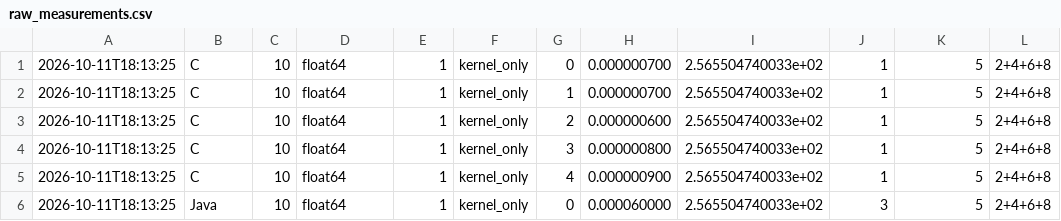
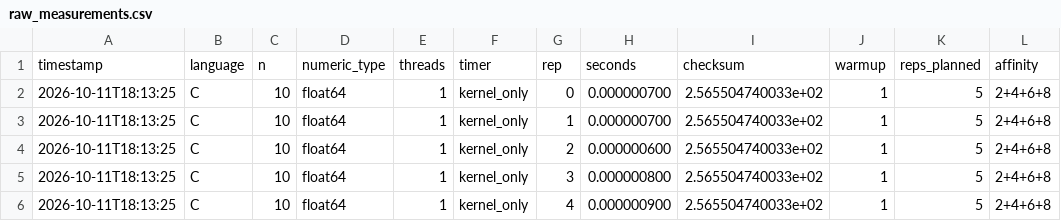
Before and after one commit to karlameddel/basic_matrix_multiplication, a CSV file: results/raw_measurements.csv, drawn as a sheet; only a part is shown; the shorter side is filled out with more unchanged rows.

Commit message:
Update measurements

```diff
--- a/results/raw_measurements.csv
+++ b/results/raw_measurements.csv
@@ -1 +1,2 @@
+timestamp,language,n,numeric_type,threads,timer,rep,seconds,checksum,warmup,reps_planned,affinity
 2026-10-11T18:13:25,C,10,float64,1,kernel_only,0,0.000000700,2.565504740033e+02,1,5,2+4+6+8
```
